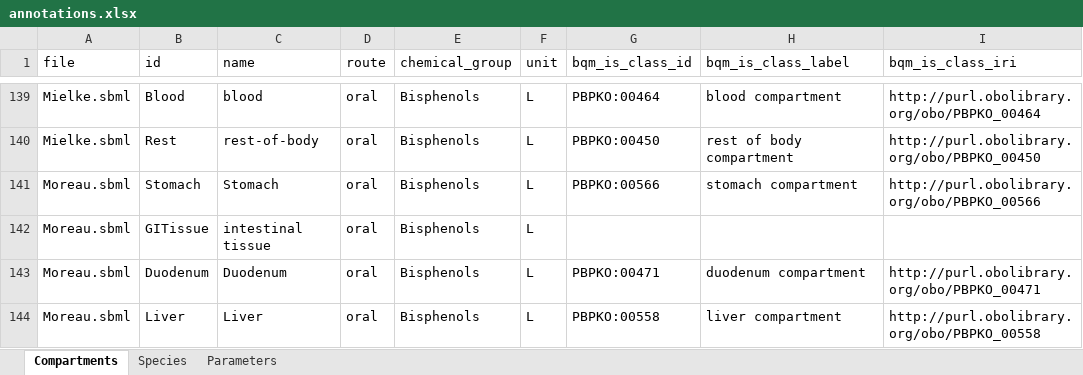
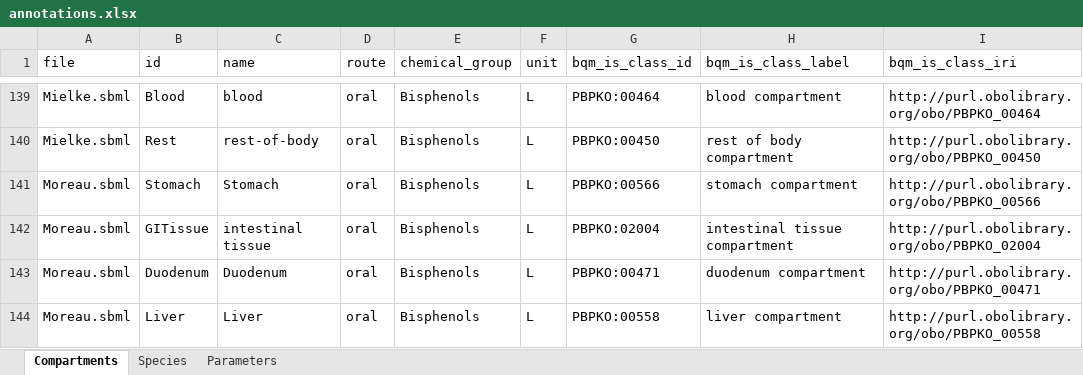
Before and after one commit to fair-pbk/exposure-route-pbk-models, an Excel workbook: models/annotations.xlsx, sheet Compartments, drawn as a sheet; only a part is shown, gaps mark what is left out; values as stored, in another font and other column widths than the file's, no borders; the diff names each change by its address in the sheet, - before the commit and + after, or states it on an @@ line.

```diff
--- a/models/annotations.xlsx (sheet Compartments)
+++ b/models/annotations.xlsx (sheet Compartments)
-G142 (bqm_is_class_id): (empty)
+G142 (bqm_is_class_id): PBPKO:02004
-H142 (bqm_is_class_label): (empty)
+H142 (bqm_is_class_label): intestinal tissue compartment
-I142 (bqm_is_class_iri): (empty)
+I142 (bqm_is_class_iri): http://purl.obolibrary.org/obo/PBPKO_02004
```
Also changed, not shown: sheet Parameters, sheet Species, models/models_overview.xlsx, models/parameterisations.xlsx, 30 other files.
